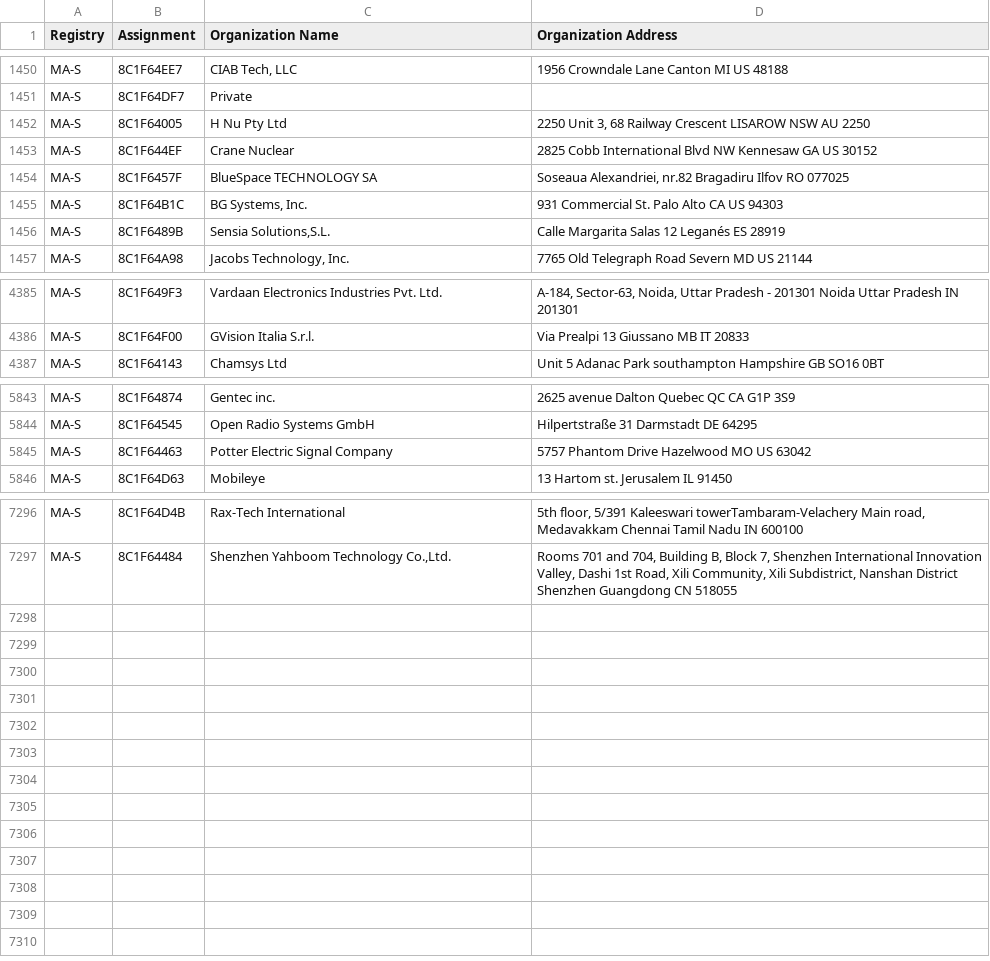
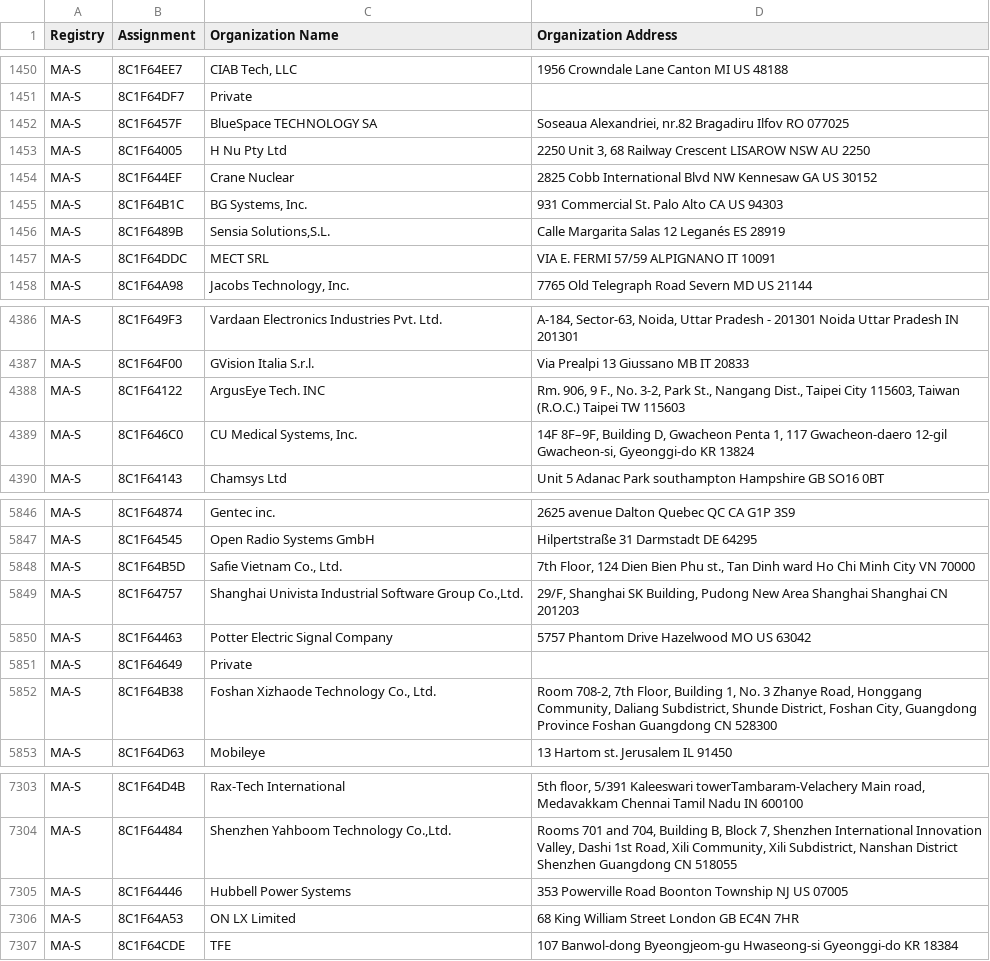
Before and after one commit to emeryn/Cybref, a CSV file: output/standards_oui_ieee_oui36.csv, drawn as a sheet; only a part is shown, gaps mark what is left out.

```diff
--- a/output/standards_oui_ieee_oui36.csv
+++ b/output/standards_oui_ieee_oui36.csv
@@ -1451,7 +1451,8 @@ MA-S,8C1F64EE7,"CIAB Tech, LLC",1956 Crowndale Lane Canton MI US 48188
 MA-S,8C1F64DF7,Private,
+MA-S,8C1F6457F,BlueSpace TECHNOLOGY SA,"Soseaua Alexandriei, nr.82 Bragadiru Ilfov RO 077025 "
 MA-S,8C1F64005,H Nu Pty Ltd,"2250 Unit 3, 68 Railway Crescent LISAROW NSW AU 2250 "
 MA-S,8C1F644EF,Crane Nuclear,2825 Cobb International Blvd NW Kennesaw GA US 30152
-MA-S,8C1F6457F,BlueSpace TECHNOLOGY SA,"Soseaua Alexandriei, nr.82 Bragadiru Ilfov RO 077025 "
 MA-S,8C1F64B1C,"BG Systems, Inc.",931 Commercial St. Palo Alto CA US 94303
 MA-S,8C1F6489B,"Sensia Solutions,S.L.",Calle Margarita Salas 12 Leganés  ES 28919
+MA-S,8C1F64DDC,MECT SRL,VIA E. FERMI 57/59 ALPIGNANO  IT 10091
 MA-S,8C1F64A98,"Jacobs Technology, Inc.",7765 Old Telegraph Road Severn MD US 21144
@@ -4386,2 +4387,4 @@ MA-S,8C1F649F3,Vardaan Electronics Industries Pvt. Ltd.,"A-184, Sector-63, Noida
 MA-S,8C1F64F00,GVision Italia S.r.l.,Via Prealpi 13 Giussano MB IT 20833
+MA-S,8C1F64122,ArgusEye Tech. INC,"Rm. 906, 9 F., No. 3-2, Park St., Nangang Dist., Taipei City 115603, Taiwan (R.O.C.) Taipei  TW 115603 "
+MA-S,8C1F646C0,"CU Medical Systems, Inc.","14F 8F–9F, Building D, Gwacheon Penta 1, 117 Gwacheon-daero 12-gil  Gwacheon-si, Gyeonggi-do  KR 13824 "
 MA-S,8C1F64143,Chamsys Ltd, Unit 5 Adanac Park southampton Hampshire  GB SO16 0BT
@@ -5844,3 +5847,7 @@ MA-S,8C1F64874,Gentec inc.,2625 avenue Dalton Quebec QC CA G1P 3S9
 MA-S,8C1F64545,Open Radio Systems GmbH,Hilpertstraße 31 Darmstadt  DE 64295
+MA-S,8C1F64B5D,"Safie Vietnam Co., Ltd.","7th Floor, 124 Dien Bien Phu st., Tan Dinh ward Ho Chi Minh City  VN 70000 "
+MA-S,8C1F64757,"Shanghai Univista  Industrial Software Group Co.,Ltd.","29/F, Shanghai SK Building, Pudong New Area Shanghai Shanghai CN 201203 "
 MA-S,8C1F64463,Potter Electric Signal Company,5757 Phantom Drive Hazelwood MO US 63042
+MA-S,8C1F64649,Private,
+MA-S,8C1F64B38,"Foshan Xizhaode Technology Co., Ltd.","Room 708-2, 7th Floor, Building 1, No. 3 Zhanye Road, Honggang Community, Daliang Subdistrict, Shunde District, Foshan City, Guangdong Province Foshan Guangdong CN 528300 "
 MA-S,8C1F64D63,Mobileye,13 Hartom st. Jerusalem  IL 91450
@@ -7297 +7304,4 @@ MA-S,8C1F64D4B,Rax-Tech International,"5th floor, 5/391 Kaleeswari towerTambaram
 MA-S,8C1F64484,"Shenzhen Yahboom Technology Co.,Ltd.","Rooms 701 and 704, Building B, Block 7, Shenzhen International Innovation Valley, Dashi 1st Road, Xili Community, Xili Subdistrict, Nanshan District Shenzhen Guangdong CN 518055 "
+MA-S,8C1F64446,Hubbell Power Systems,353 Powerville Road Boonton Township NJ US 07005
+MA-S,8C1F64A53,ON LX Limited,68 King William Street London  GB EC4N 7HR
+MA-S,8C1F64CDE,TFE,107 Banwol-dong Byeongjeom-gu Hwaseong-si Gyeonggi-do KR 18384
```
Also changed, not shown: output/standards_oui_ieee_cid.csv, output/standards_oui_ieee_manid.csv, 15 other files.
